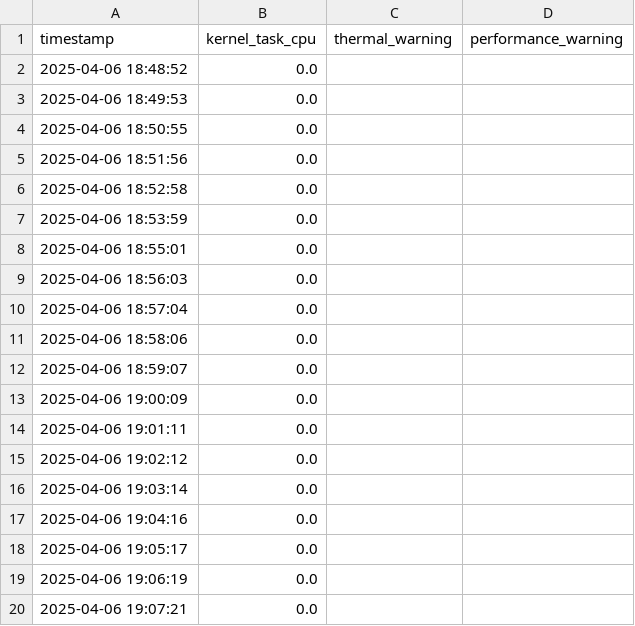
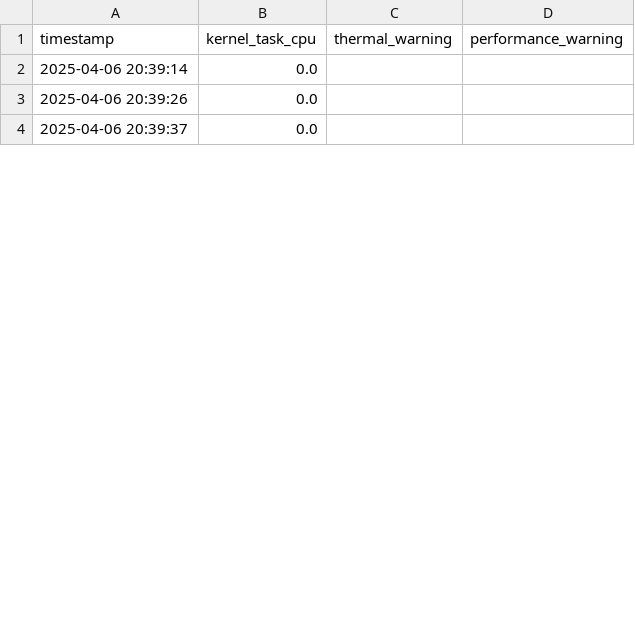
Before and after one commit to fmorrisey/mac_sys_utils, a CSV file: therm_logger/therm_log_summary.csv, drawn as a sheet; only a part is shown; the diff covers the shown part only.

```diff
--- a/therm_logger/therm_log_summary.csv
+++ b/therm_logger/therm_log_summary.csv
@@ -1,20 +1,4 @@
 timestamp,kernel_task_cpu,thermal_warning,performance_warning
-2025-04-06 18:48:52,0.0,,
-2025-04-06 18:49:53,0.0,,
-2025-04-06 18:50:55,0.0,,
-2025-04-06 18:51:56,0.0,,
-2025-04-06 18:52:58,0.0,,
-2025-04-06 18:53:59,0.0,,
-2025-04-06 18:55:01,0.0,,
-2025-04-06 18:56:03,0.0,,
-2025-04-06 18:57:04,0.0,,
-2025-04-06 18:58:06,0.0,,
-2025-04-06 18:59:07,0.0,,
-2025-04-06 19:00:09,0.0,,
-2025-04-06 19:01:11,0.0,,
-2025-04-06 19:02:12,0.0,,
-2025-04-06 19:03:14,0.0,,
-2025-04-06 19:04:16,0.0,,
-2025-04-06 19:05:17,0.0,,
-2025-04-06 19:06:19,0.0,,
-2025-04-06 19:07:21,0.0,,
+2025-04-06 20:39:14,0.0,,
+2025-04-06 20:39:26,0.0,,
+2025-04-06 20:39:37,0.0,,
```
Also changed, not shown: 33 removed rows and 19 edited cells elsewhere in this file, 2 other files.
